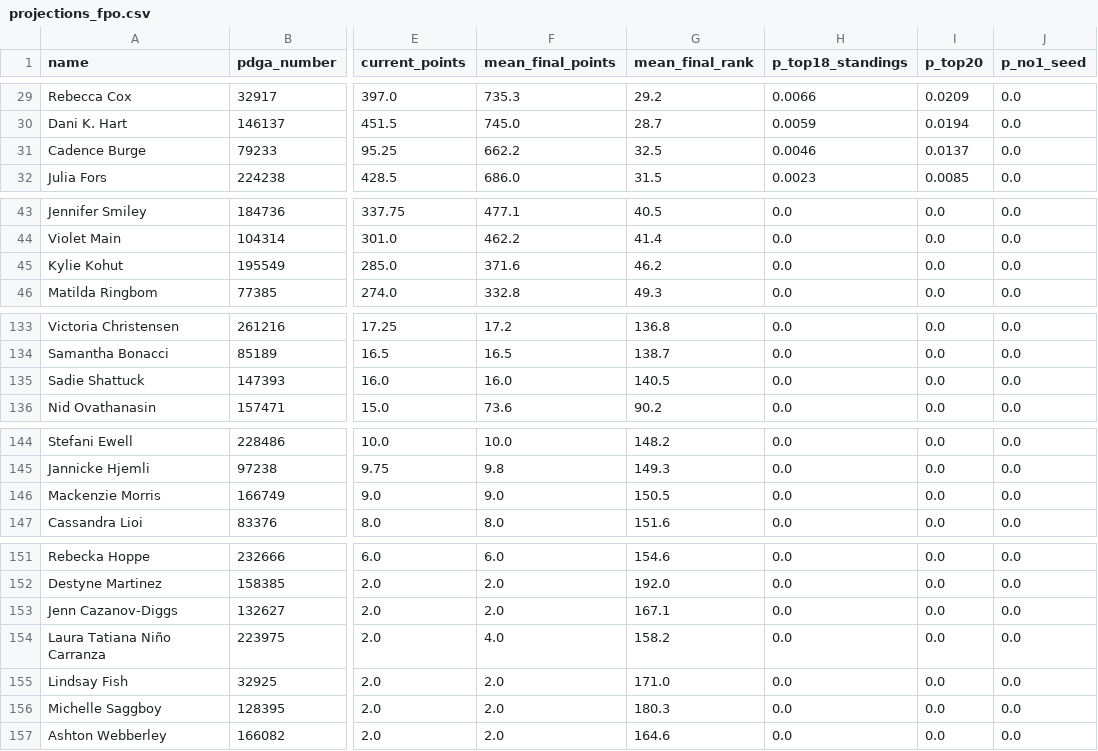
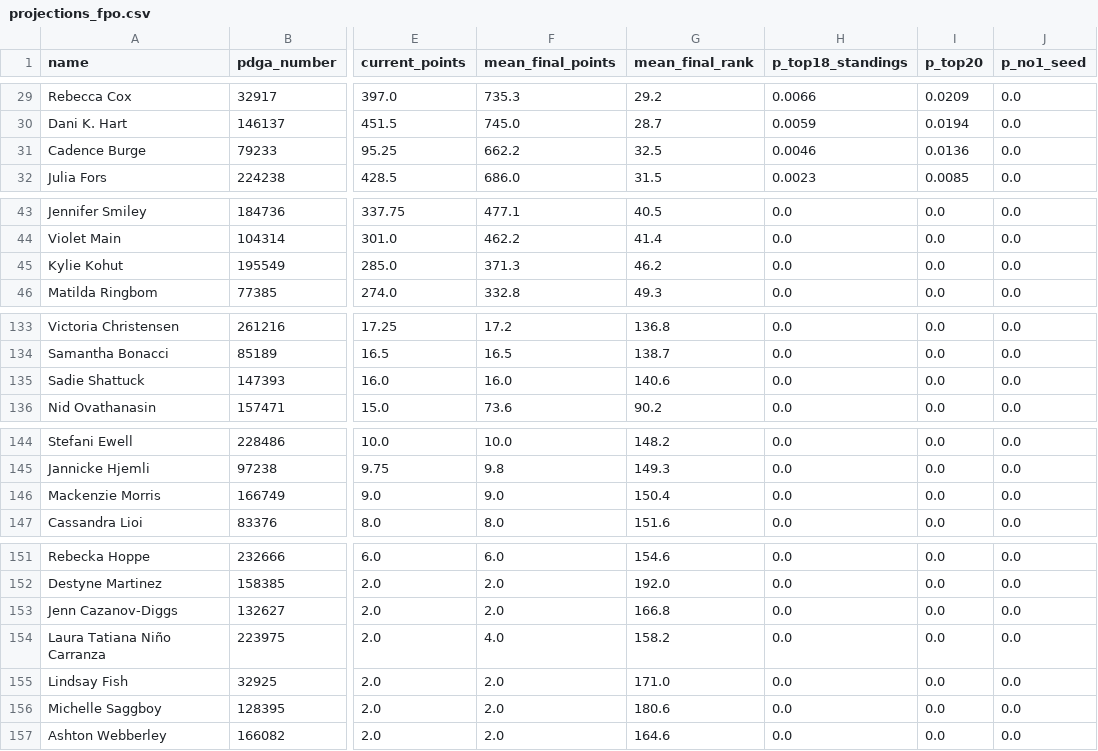
Before and after one commit to dgoodenough/discgolf, a CSV file: results/2026/projections_fpo.csv, drawn as a sheet; only a part is shown, gaps mark what is left out; the diff covers the shown part only; the diff names each change by its address in the sheet, - before the commit and + after, or states it on an @@ line.

```diff
--- a/results/2026/projections_fpo.csv
+++ b/results/2026/projections_fpo.csv
-I31 (p_top20): 0.0137
+I31 (p_top20): 0.0136
-F45 (mean_final_points): 371.6
+F45 (mean_final_points): 371.3
-G135 (mean_final_rank): 140.5
+G135 (mean_final_rank): 140.6
-G146 (mean_final_rank): 150.5
+G146 (mean_final_rank): 150.4
-G153 (mean_final_rank): 167.1
+G153 (mean_final_rank): 166.8
-G156 (mean_final_rank): 180.3
+G156 (mean_final_rank): 180.6
```
Also changed, not shown: 28 edited cells elsewhere in this file, 3 other files.
